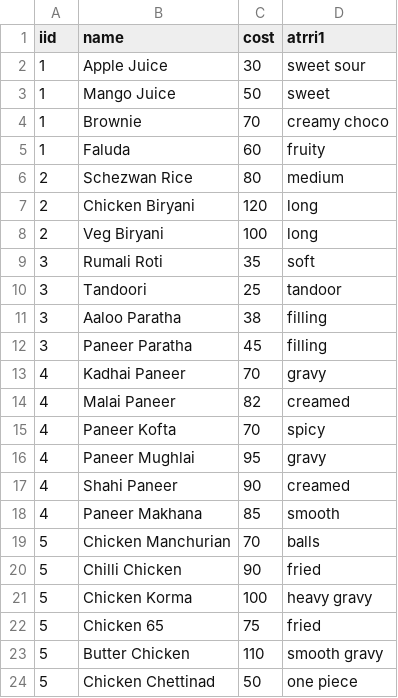
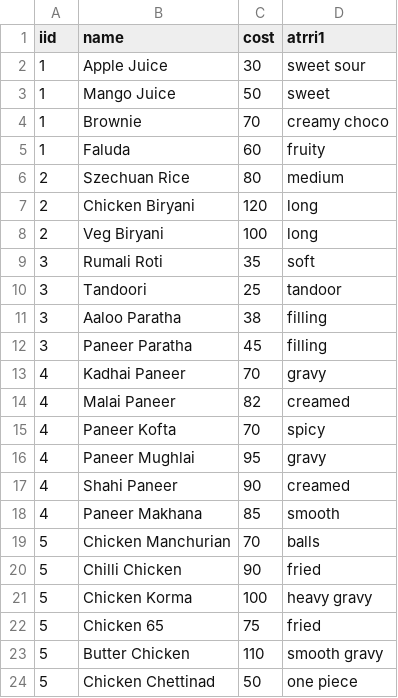
Before and after one commit to HeadTwerk/group_project, a CSV file: my_menu/menu.csv, drawn as a sheet.

```diff
--- a/my_menu/menu.csv
+++ b/my_menu/menu.csv
@@ -5,3 +5,3 @@ iid,name,cost,atrri1
 1,Faluda,60,fruity
-2,Schezwan Rice,80,medium
+2,Szechuan Rice,80,medium
 2,Chicken Biryani,120,long
```
Also changed, not shown: 10 other files.
